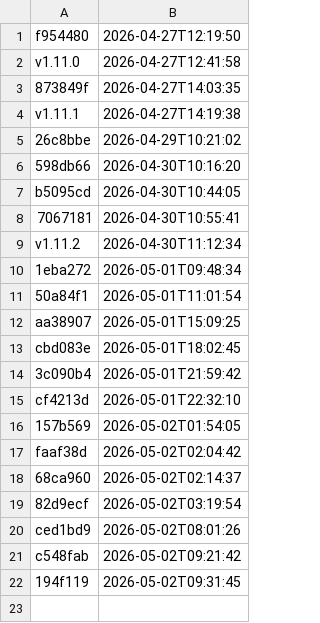
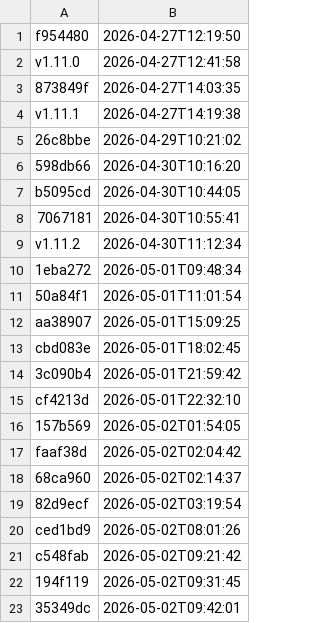
Before and after one commit to uk-gov-mirror/nhsdigital.electronic-prescription-service-account-resources, a CSV file: _data/dev_iam-cdk_eu-west-2_deployments.csv, drawn as a sheet; the diff names each change by its address in the sheet, - before the commit and + after, or states it on an @@ line.

```diff
--- a/_data/dev_iam-cdk_eu-west-2_deployments.csv
+++ b/_data/dev_iam-cdk_eu-west-2_deployments.csv
+row 23: 35349dc | 2026-05-02T09:42:01
```
Also changed, not shown: 1 other file.
